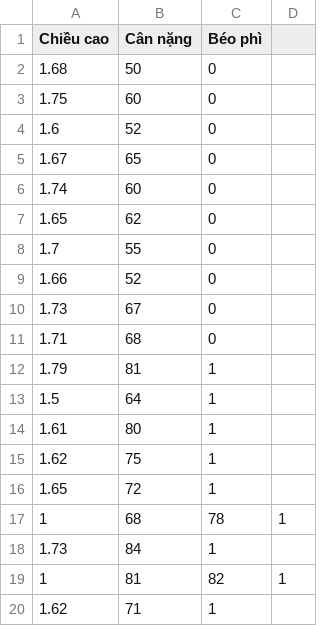
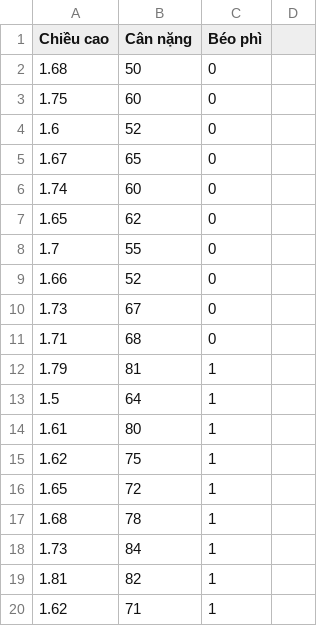
Before and after one commit to roro1230/stunning-guide, a CSV file: data_logistic_regression.csv, drawn as a sheet.

Commit message:
Update data_logistic_regression.csv

```diff
--- a/data_logistic_regression.csv
+++ b/data_logistic_regression.csv
@@ -16,5 +16,5 @@ Chiều cao,Cân nặng,Béo phì
 1.65,72,1
-1,68,78,1
+1.68,78,1
 1.73,84,1
-1,81,82,1
+1.81,82,1
 1.62,71,1
```
